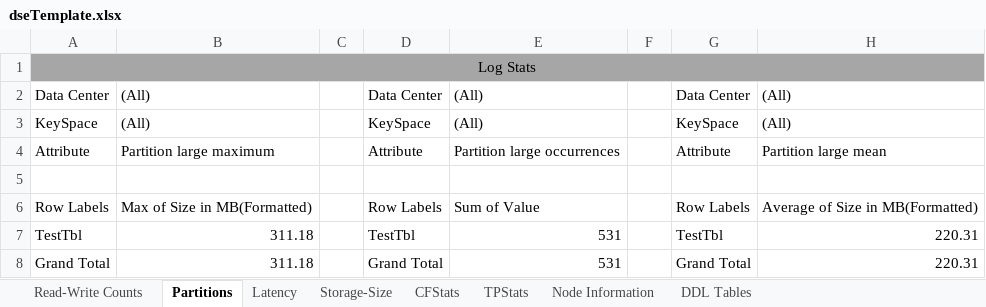
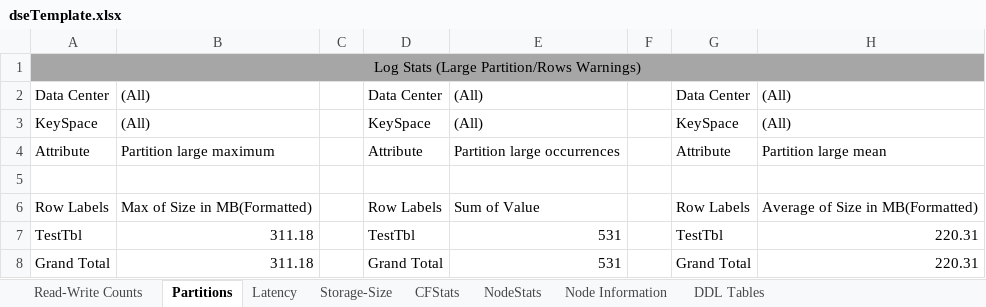
Before and after one commit to richardandersen/CassandraDiagionsics, an Excel workbook: LinqPad/dseTemplate.xlsx, sheet Partitions, drawn as a sheet; only a part is shown; values as stored, in another font and other column widths than the file's, no borders; the diff names each change by its address in the sheet, - before the commit and + after, or states it on an @@ line.

```diff
--- a/LinqPad/dseTemplate.xlsx (sheet Partitions)
+++ b/LinqPad/dseTemplate.xlsx (sheet Partitions)
-sheet tab: TPStats
+sheet tab: NodeStats
-A1: Log Stats
+A1: Log Stats (Large Partition/Rows Warnings)
```
Also changed, not shown: sheet Storage-Size, sheet NodeStats, sheet CFStats, sheet Latency, sheet Read-Write Counts, formulas that keep their value, 3 other files.
